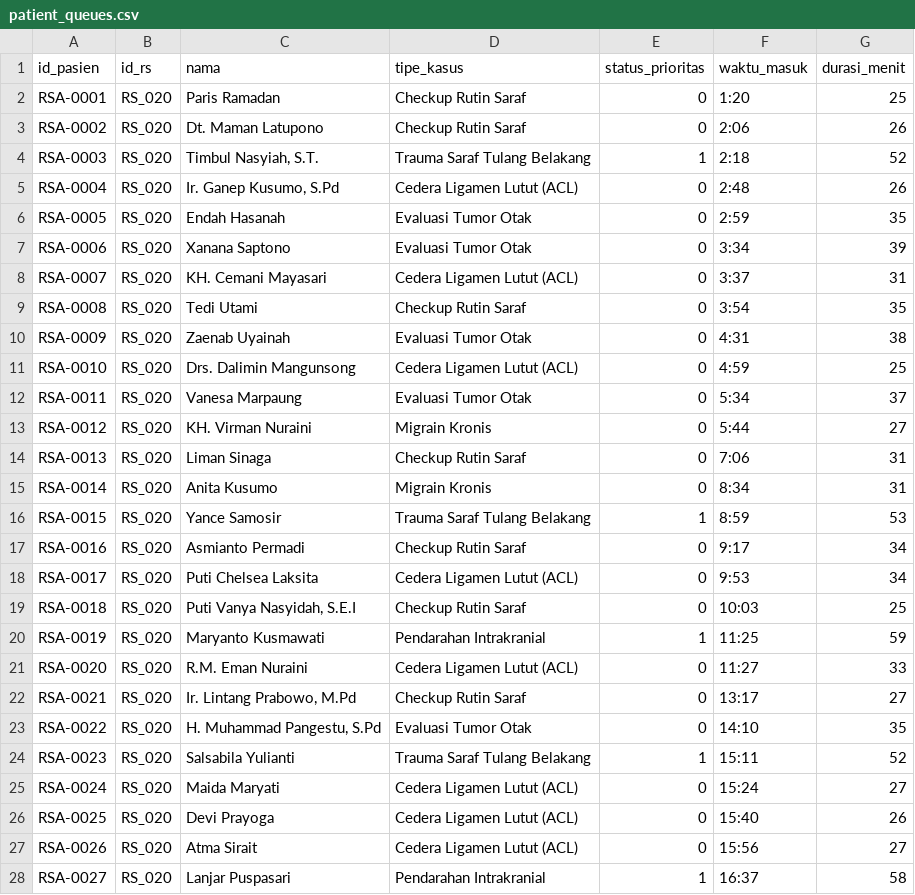
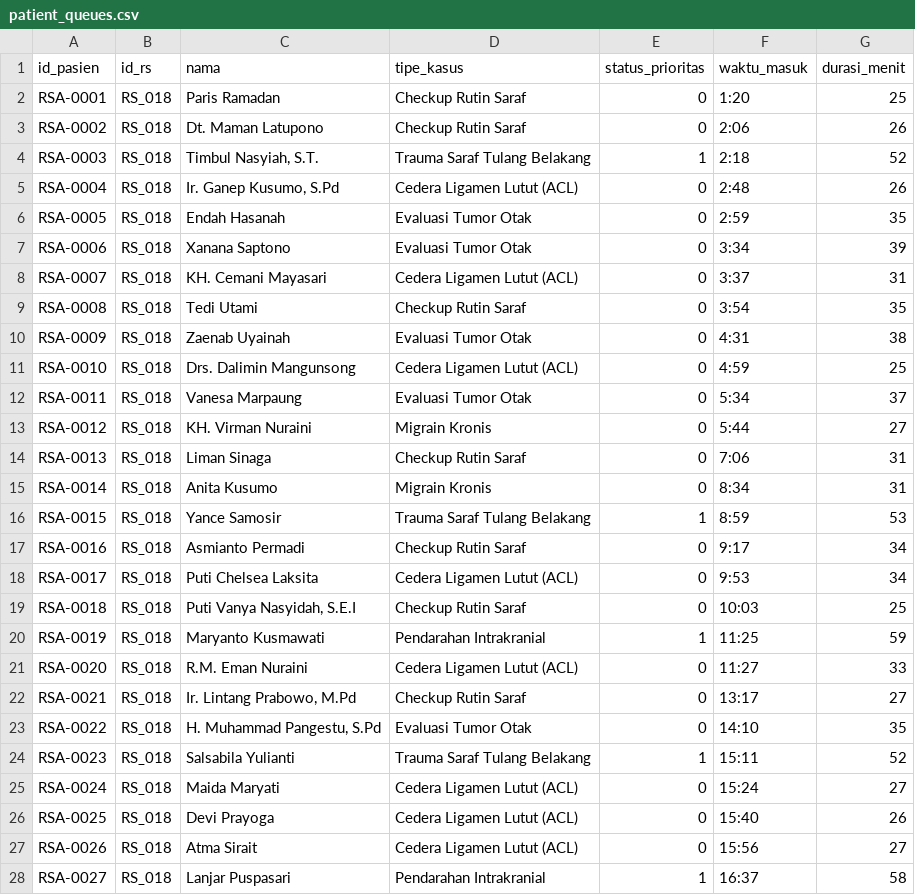
Before and after one commit to amdihsann/MRI-Smart-Router, a CSV file: backend/patient_queues.csv, drawn as a sheet; only a part is shown; the diff covers the shown part only.

```diff
--- a/backend/patient_queues.csv
+++ b/backend/patient_queues.csv
@@ -1,28 +1,28 @@
 id_pasien,id_rs,nama,tipe_kasus,status_prioritas,waktu_masuk,durasi_menit
-RSA-0001,RS_020,Paris Ramadan,Checkup Rutin Saraf,0,1:20,25
-RSA-0002,RS_020,Dt. Maman Latupono,Checkup Rutin Saraf,0,2:06,26
-RSA-0003,RS_020,"Timbul Nasyiah, S.T.",Trauma Saraf Tulang Belakang,1,2:18,52
-RSA-0004,RS_020,"Ir. Ganep Kusumo, S.Pd",Cedera Ligamen Lutut (ACL),0,2:48,26
-RSA-0005,RS_020,Endah Hasanah,Evaluasi Tumor Otak,0,2:59,35
-RSA-0006,RS_020,Xanana Saptono,Evaluasi Tumor Otak,0,3:34,39
-RSA-0007,RS_020,KH. Cemani Mayasari,Cedera Ligamen Lutut (ACL),0,3:37,31
-RSA-0008,RS_020,Tedi Utami,Checkup Rutin Saraf,0,3:54,35
-RSA-0009,RS_020,Zaenab Uyainah,Evaluasi Tumor Otak,0,4:31,38
-RSA-0010,RS_020,Drs. Dalimin Mangunsong,Cedera Ligamen Lutut (ACL),0,4:59,25
-RSA-0011,RS_020,Vanesa Marpaung,Evaluasi Tumor Otak,0,5:34,37
-RSA-0012,RS_020,KH. Virman Nuraini,Migrain Kronis,0,5:44,27
-RSA-0013,RS_020,Liman Sinaga,Checkup Rutin Saraf,0,7:06,31
-RSA-0014,RS_020,Anita Kusumo,Migrain Kronis,0,8:34,31
-RSA-0015,RS_020,Yance Samosir,Trauma Saraf Tulang Belakang,1,8:59,53
-RSA-0016,RS_020,Asmianto Permadi,Checkup Rutin Saraf,0,9:17,34
-RSA-0017,RS_020,Puti Chelsea Laksita,Cedera Ligamen Lutut (ACL),0,9:53,34
-RSA-0018,RS_020,"Puti Vanya Nasyidah, S.E.I",Checkup Rutin Saraf,0,10:03,25
-RSA-0019,RS_020,Maryanto Kusmawati,Pendarahan Intrakranial,1,11:25,59
-RSA-0020,RS_020,R.M. Eman Nuraini,Cedera Ligamen Lutut (ACL),0,11:27,33
-RSA-0021,RS_020,"Ir. Lintang Prabowo, M.Pd",Checkup Rutin Saraf,0,13:17,27
-RSA-0022,RS_020,"H. Muhammad Pangestu, S.Pd",Evaluasi Tumor Otak,0,14:10,35
-RSA-0023,RS_020,Salsabila Yulianti,Trauma Saraf Tulang Belakang,1,15:11,52
-RSA-0024,RS_020,Maida Maryati,Cedera Ligamen Lutut (ACL),0,15:24,27
-RSA-0025,RS_020,Devi Prayoga,Cedera Ligamen Lutut (ACL),0,15:40,26
-RSA-0026,RS_020,Atma Sirait,Cedera Ligamen Lutut (ACL),0,15:56,27
-RSA-0027,RS_020,Lanjar Puspasari,Pendarahan Intrakranial,1,16:37,58
+RSA-0001,RS_018,Paris Ramadan,Checkup Rutin Saraf,0,1:20,25
+RSA-0002,RS_018,Dt. Maman Latupono,Checkup Rutin Saraf,0,2:06,26
+RSA-0003,RS_018,"Timbul Nasyiah, S.T.",Trauma Saraf Tulang Belakang,1,2:18,52
+RSA-0004,RS_018,"Ir. Ganep Kusumo, S.Pd",Cedera Ligamen Lutut (ACL),0,2:48,26
+RSA-0005,RS_018,Endah Hasanah,Evaluasi Tumor Otak,0,2:59,35
+RSA-0006,RS_018,Xanana Saptono,Evaluasi Tumor Otak,0,3:34,39
+RSA-0007,RS_018,KH. Cemani Mayasari,Cedera Ligamen Lutut (ACL),0,3:37,31
+RSA-0008,RS_018,Tedi Utami,Checkup Rutin Saraf,0,3:54,35
+RSA-0009,RS_018,Zaenab Uyainah,Evaluasi Tumor Otak,0,4:31,38
+RSA-0010,RS_018,Drs. Dalimin Mangunsong,Cedera Ligamen Lutut (ACL),0,4:59,25
+RSA-0011,RS_018,Vanesa Marpaung,Evaluasi Tumor Otak,0,5:34,37
+RSA-0012,RS_018,KH. Virman Nuraini,Migrain Kronis,0,5:44,27
+RSA-0013,RS_018,Liman Sinaga,Checkup Rutin Saraf,0,7:06,31
+RSA-0014,RS_018,Anita Kusumo,Migrain Kronis,0,8:34,31
+RSA-0015,RS_018,Yance Samosir,Trauma Saraf Tulang Belakang,1,8:59,53
+RSA-0016,RS_018,Asmianto Permadi,Checkup Rutin Saraf,0,9:17,34
+RSA-0017,RS_018,Puti Chelsea Laksita,Cedera Ligamen Lutut (ACL),0,9:53,34
+RSA-0018,RS_018,"Puti Vanya Nasyidah, S.E.I",Checkup Rutin Saraf,0,10:03,25
+RSA-0019,RS_018,Maryanto Kusmawati,Pendarahan Intrakranial,1,11:25,59
+RSA-0020,RS_018,R.M. Eman Nuraini,Cedera Ligamen Lutut (ACL),0,11:27,33
+RSA-0021,RS_018,"Ir. Lintang Prabowo, M.Pd",Checkup Rutin Saraf,0,13:17,27
+RSA-0022,RS_018,"H. Muhammad Pangestu, S.Pd",Evaluasi Tumor Otak,0,14:10,35
+RSA-0023,RS_018,Salsabila Yulianti,Trauma Saraf Tulang Belakang,1,15:11,52
+RSA-0024,RS_018,Maida Maryati,Cedera Ligamen Lutut (ACL),0,15:24,27
+RSA-0025,RS_018,Devi Prayoga,Cedera Ligamen Lutut (ACL),0,15:40,26
+RSA-0026,RS_018,Atma Sirait,Cedera Ligamen Lutut (ACL),0,15:56,27
+RSA-0027,RS_018,Lanjar Puspasari,Pendarahan Intrakranial,1,16:37,58
```
Also changed, not shown: 12 edited cells elsewhere in this file, backend/master_hospitals.csv, 6 other files.
